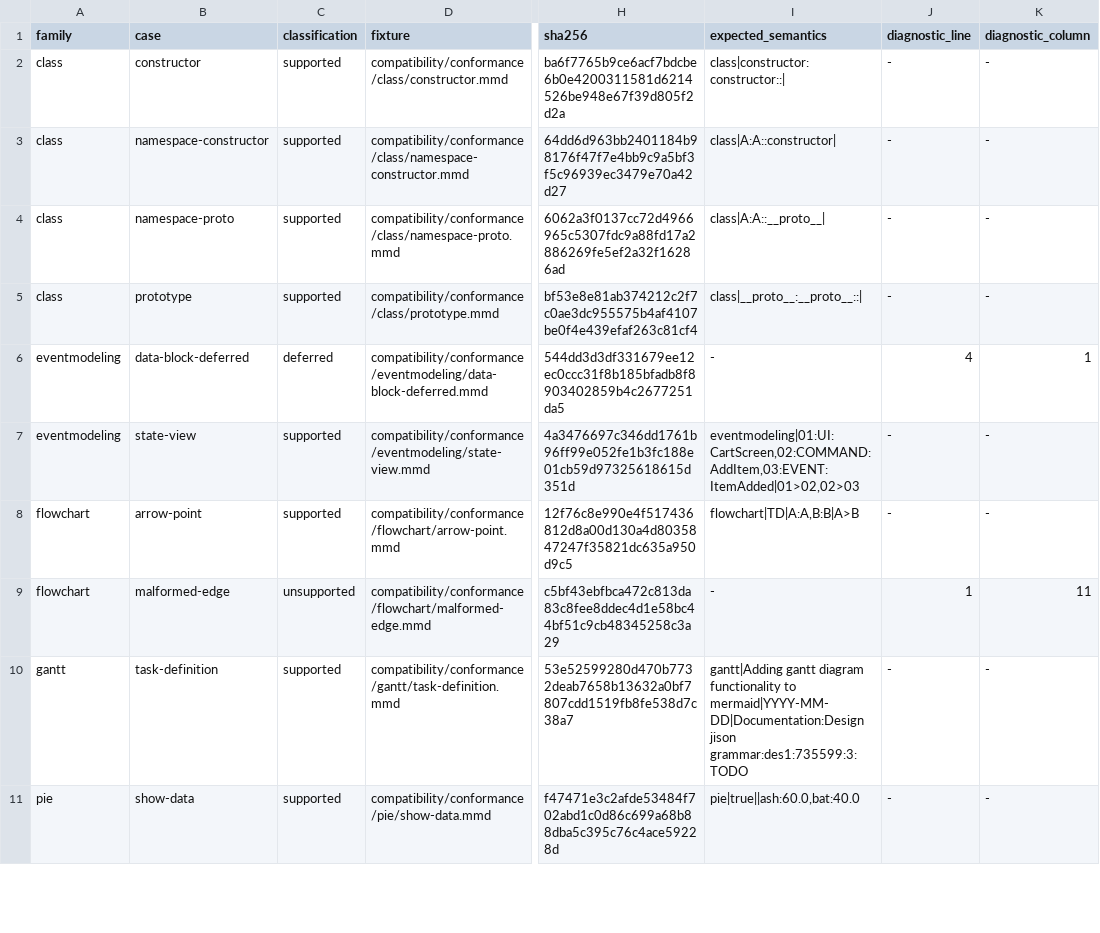
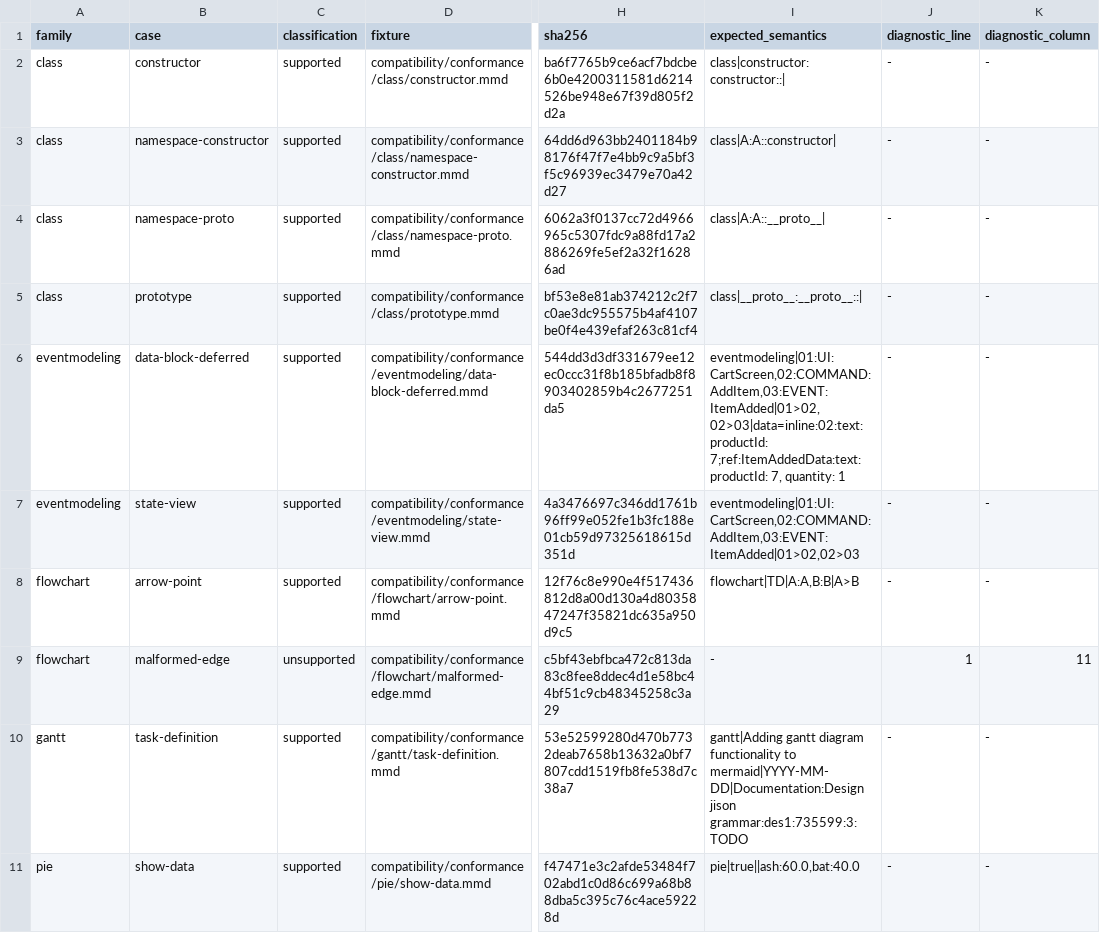
Before and after one commit to botiverse/mermaid-native, a TSV file: compatibility/conformance/manifest.tsv, drawn as a sheet; only a part is shown, gaps mark what is left out; the diff names each change by its address in the sheet, - before the commit and + after, or states it on an @@ line.

Commit message:
test(eventmodeling): promote original data fixture to supported semantics

```diff
--- a/compatibility/conformance/manifest.tsv
+++ b/compatibility/conformance/manifest.tsv
-C6 (classification): deferred
+C6 (classification): supported
-I6 (expected_semantics): -
+I6 (expected_semantics): eventmodeling|01:UI:CartScreen,02:COMMAND:AddItem,03:EVENT:ItemAdded|01>02,02>03|data=inline:02:text:productId: 7;ref:ItemAddedData:text:productId: 7, quantity: 1
-J6 (diagnostic_line): 4
+J6 (diagnostic_line): -
-K6 (diagnostic_column): 1
+K6 (diagnostic_column): -
```
Also changed, not shown: 1 other file.
